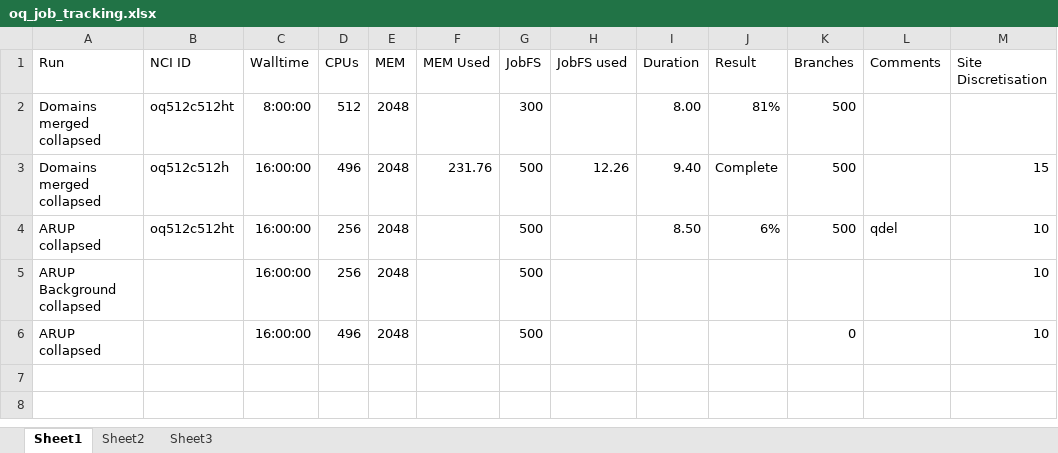
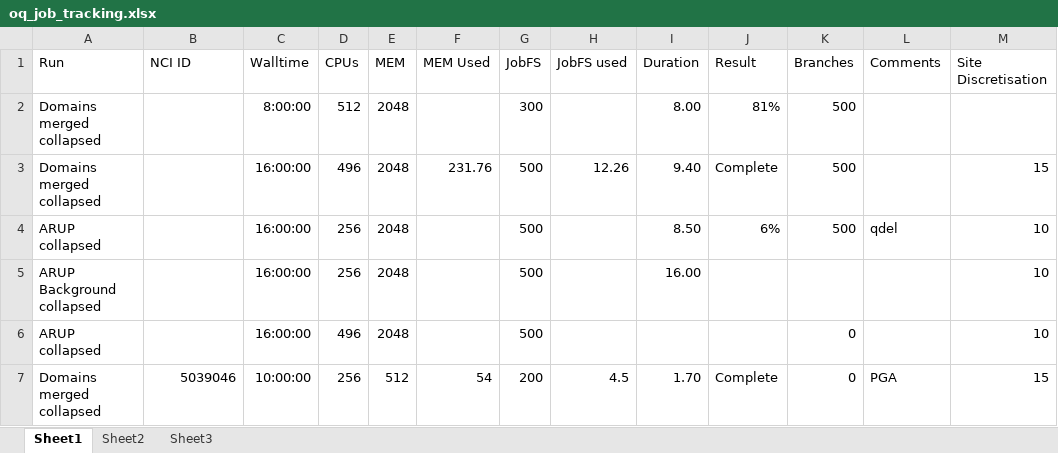
Before and after one commit to GeoscienceAustralia/NSHA2018, an Excel workbook: source_models/zones/2018_mw/oq_job_tracking.xlsx, sheet Sheet1, drawn as a sheet; values as stored, in another font and other column widths than the file's, no borders; the diff names each change by its address in the sheet, - before the commit and + after, or states it on an @@ line.

```diff
--- a/source_models/zones/2018_mw/oq_job_tracking.xlsx (sheet Sheet1)
+++ b/source_models/zones/2018_mw/oq_job_tracking.xlsx (sheet Sheet1)
-B2 (NCI ID): oq512c512ht
+B2 (NCI ID): (empty)
-B3 (NCI ID): oq512c512h
+B3 (NCI ID): (empty)
-B4 (NCI ID): oq512c512ht
+B4 (NCI ID): (empty)
-I5 (Duration): (empty)
+I5 (Duration): 16.00
+row 7: Domains merged collapsed | 5039046 | 10:00:00 | 256 | 512 | 54 | 200 | 4.5 | 1.70 | Complete | 0 | PGA | 15
```
Also changed, not shown: 55 other files.
